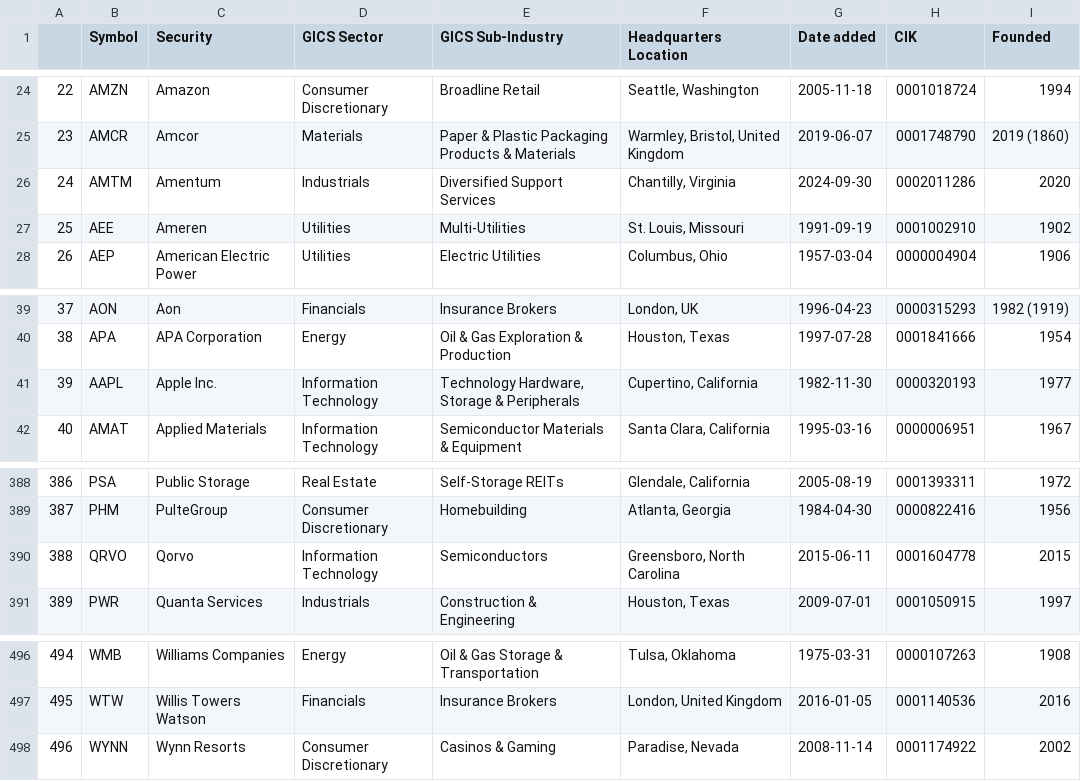
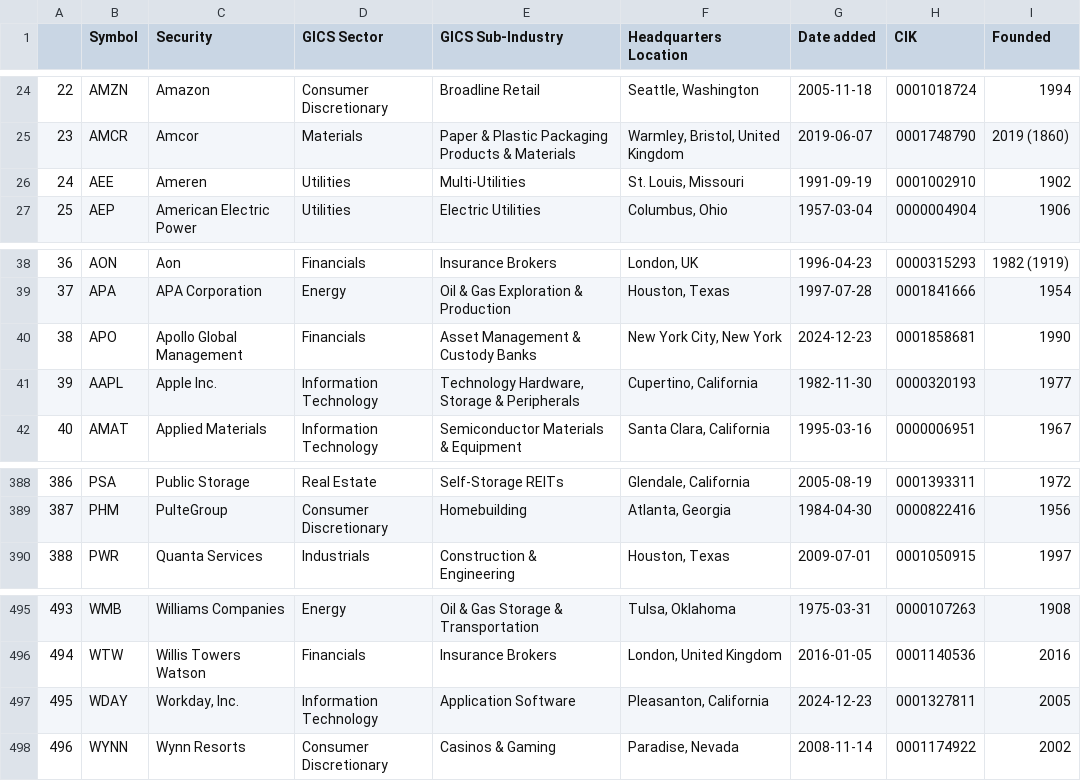
Before and after one commit to vvelicu/s-p500, a CSV file: data/SP500_Components.csv, drawn as a sheet; only a part is shown, gaps mark what is left out; removed rows and columns are numbered as before the commit, all else as after; the diff names each change by its address in the sheet, - before the commit and + after, or states it on an @@ line.

```diff
--- a/data/SP500_Components.csv
+++ b/data/SP500_Components.csv
-row 26: 24 | AMTM | Amentum | Industrials | Diversified Support Services | Chantilly, Virginia | 2024-09-30 | 0002011286 | 2020
@@ column A renumbered between rows 26 and 496 @@
+row 40: 38 | APO | Apollo Global Management | Financials | Asset Management & Custody Banks | New York City, New York | 2024-12-23 | 0001858681 | 1990
-row 390: 388 | QRVO | Qorvo | Information Technology | Semiconductors | Greensboro, North Carolina | 2015-06-11 | 0001604778 | 2015
+row 497: 495 | WDAY | Workday, Inc. | Information Technology | Application Software | Pleasanton, California | 2024-12-23 | 0001327811 | 2005
```
